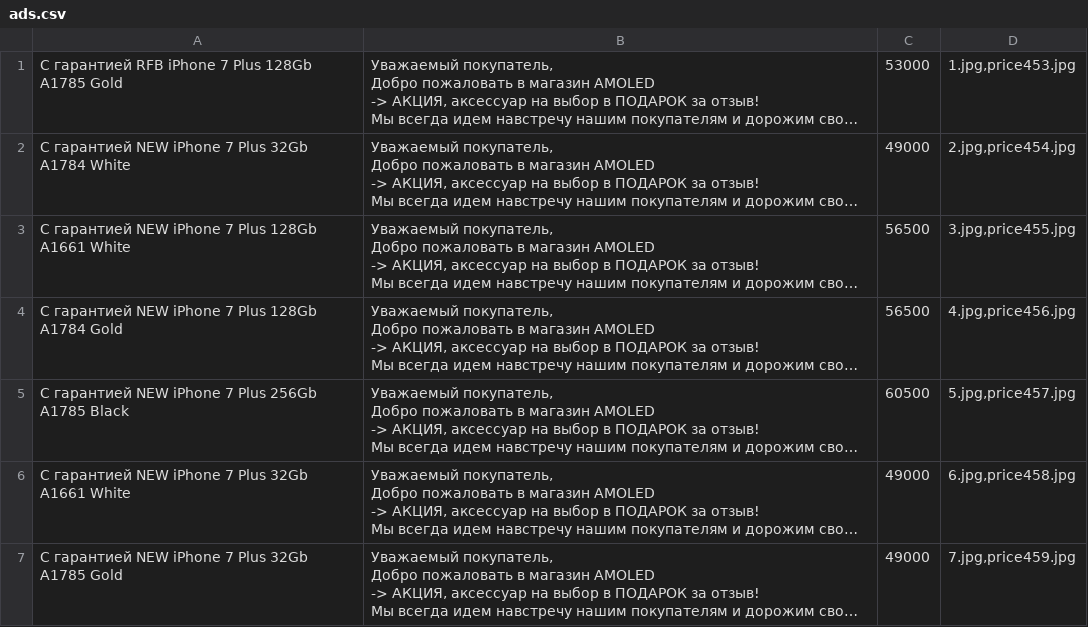
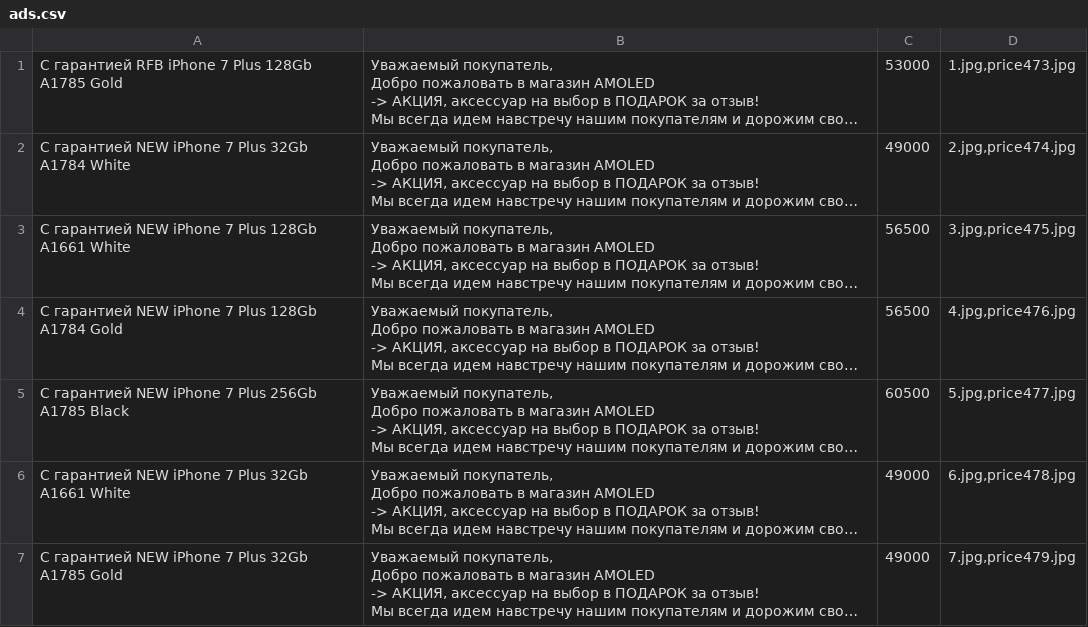
Before and after one commit to bav735/EKZ, a CSV file: Output/AvitoRobot/7 Plus/ads.csv, drawn as a sheet; only a part is shown; long unchanged cells end in …; the diff covers the shown part only; the diff names each change by its address in the sheet, - before the commit and + after, or states it on an @@ line.

```diff
--- a/Output/AvitoRobot/7 Plus/ads.csv
+++ b/Output/AvitoRobot/7 Plus/ads.csv
-D1: 1.jpg,price453.jpg
+D1: 1.jpg,price473.jpg
-D2: 2.jpg,price454.jpg
+D2: 2.jpg,price474.jpg
-D3: 3.jpg,price455.jpg
+D3: 3.jpg,price475.jpg
-D4: 4.jpg,price456.jpg
+D4: 4.jpg,price476.jpg
-D5: 5.jpg,price457.jpg
+D5: 5.jpg,price477.jpg
-D6: 6.jpg,price458.jpg
+D6: 6.jpg,price478.jpg
-D7: 7.jpg,price459.jpg
+D7: 7.jpg,price479.jpg
```
Also changed, not shown: 3 added rows and 4 edited cells elsewhere in this file, Output/AvitoRobot/4/ads.csv, Output/AvitoRobot/5C/ads.csv, 41 other files.
